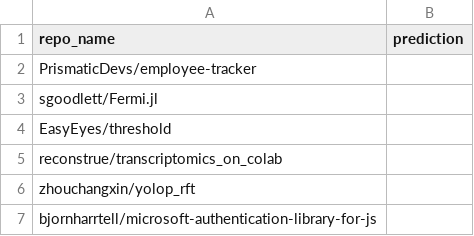
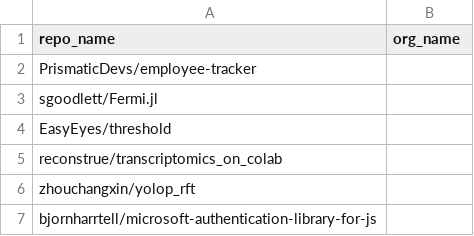
Before and after one commit to jmelot/SoftwareImpactHackathon2023_InstitutionalOSS, a CSV file: stack_institution_readmes/ner_extracted_institution_names.csv, drawn as a sheet; only a part is shown.

```diff
--- a/stack_institution_readmes/ner_extracted_institution_names.csv
+++ b/stack_institution_readmes/ner_extracted_institution_names.csv
@@ -1,2 +1,2 @@
-repo_name,prediction
+repo_name,org_name
 PrismaticDevs/employee-tracker,
```
Also changed, not shown: stack_institution_readmes/repo_institution_ids.csv, 2 other files.
